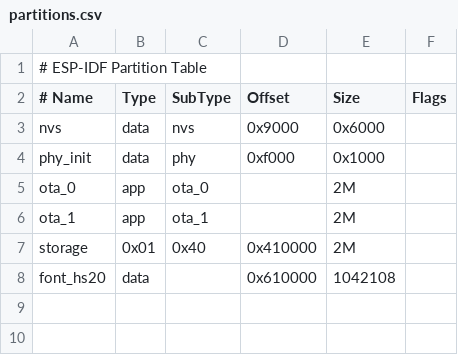
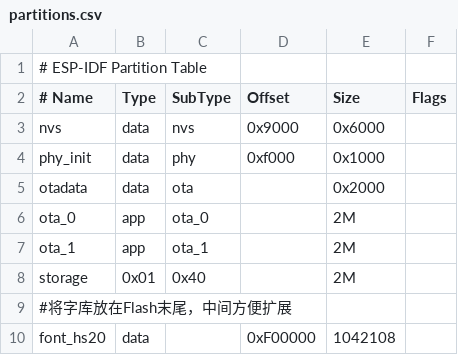
Before and after one commit to herexiong/ESP32_ToDoList, a CSV file: ESP32Project/partitions.csv, drawn as a sheet.

```diff
--- a/ESP32Project/partitions.csv
+++ b/ESP32Project/partitions.csv
@@ -4,5 +4,7 @@ nvs,data,     nvs,       0x9000,         0x6000,
 phy_init,     data,      phy,            0xf000,       0x1000,
+otadata,      data,      ota,            ,             0x2000,
 ota_0,        app,       ota_0,          ,             2M,
 ota_1,        app,       ota_1,          ,             2M,
-storage,      0x01,      0x40,           0x410000,     2M,
-font_hs20,    data,      ,               0x610000,     1042108,
+storage,      0x01,      0x40,           ,             2M,
+#将字库放在Flash末尾，中间方便扩展
+font_hs20,    data,      ,               0xF00000,     1042108,
```
Also changed, not shown: 13 other files.
